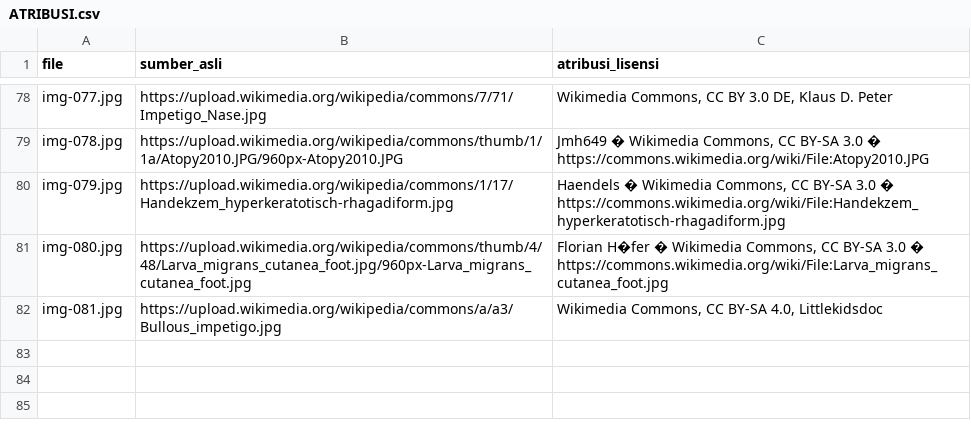
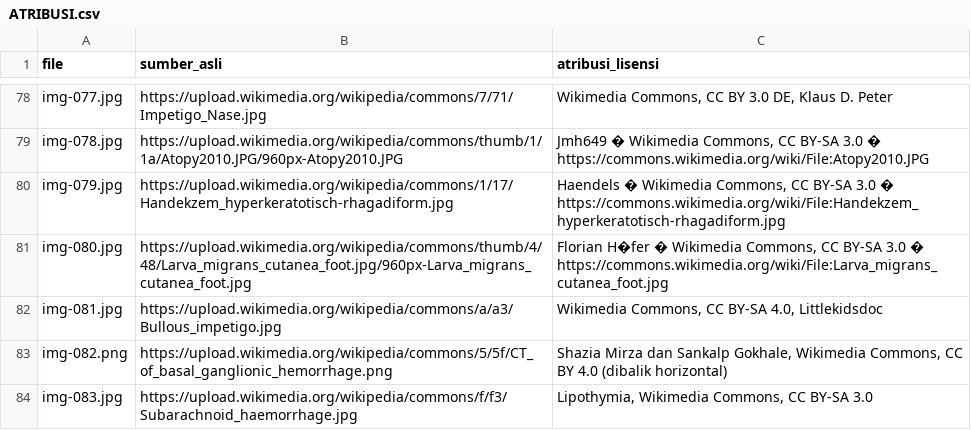
Before and after one commit to featricsiahaan/siapukom, a CSV file: frontend-siapukom/public/soal-img/ATRIBUSI.csv, drawn as a sheet; only a part is shown, gaps mark what is left out.

```diff
--- a/frontend-siapukom/public/soal-img/ATRIBUSI.csv
+++ b/frontend-siapukom/public/soal-img/ATRIBUSI.csv
@@ -82 +82,3 @@ img-080.jpg,https://upload.wikimedia.org/wikipedia/commons/thumb/4/48/Larva_migr
 img-081.jpg,https://upload.wikimedia.org/wikipedia/commons/a/a3/Bullous_impetigo.jpg,"Wikimedia Commons, CC BY-SA 4.0, Littlekidsdoc"
+img-082.png,https://upload.wikimedia.org/wikipedia/commons/5/5f/CT_of_basal_ganglionic_hemorrhage.png,"Shazia Mirza dan Sankalp Gokhale, Wikimedia Commons, CC BY 4.0 (dibalik horizontal)"
+img-083.jpg,https://upload.wikimedia.org/wikipedia/commons/f/f3/Subarachnoid_haemorrhage.jpg,"Lipothymia, Wikimedia Commons, CC BY-SA 3.0"
```
Also changed, not shown: 2 other files.
